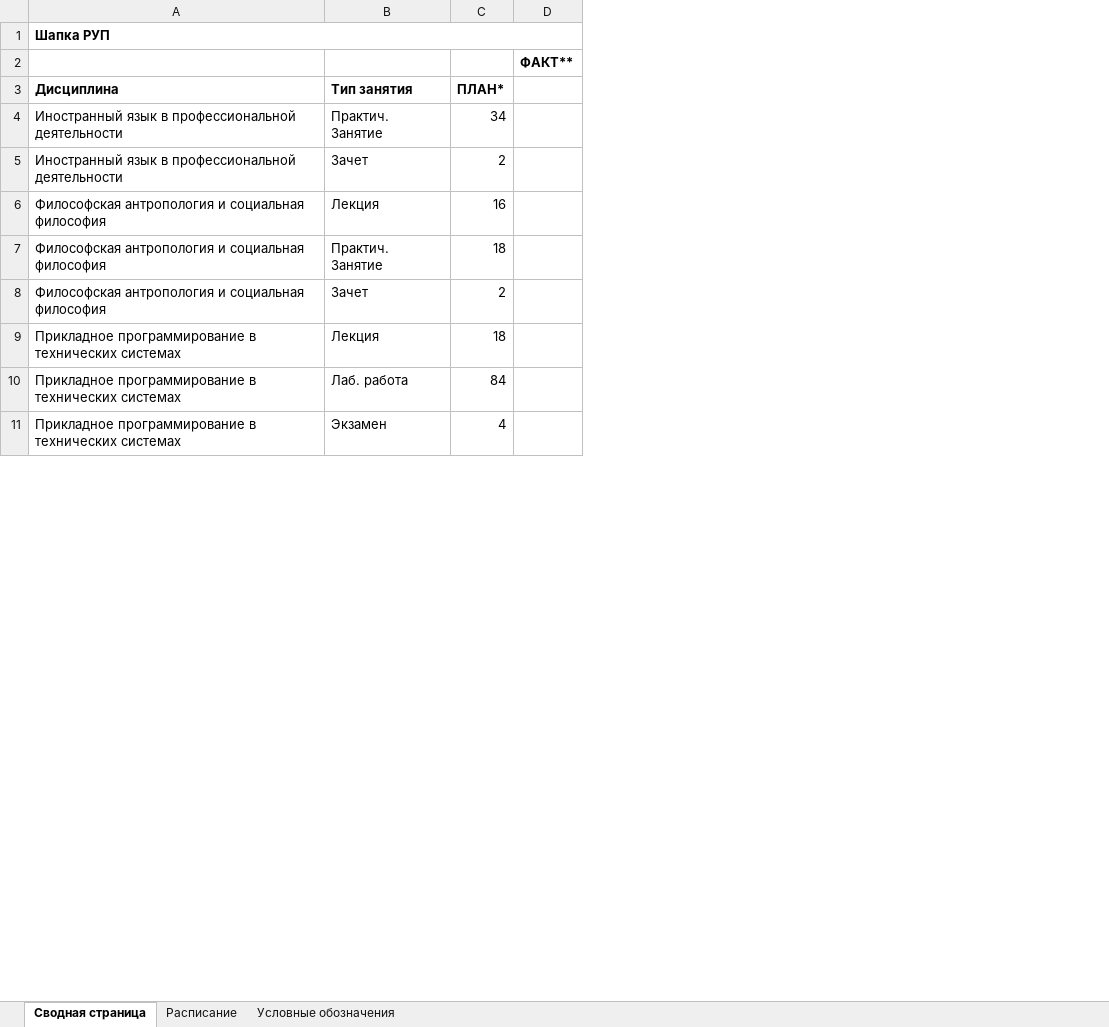
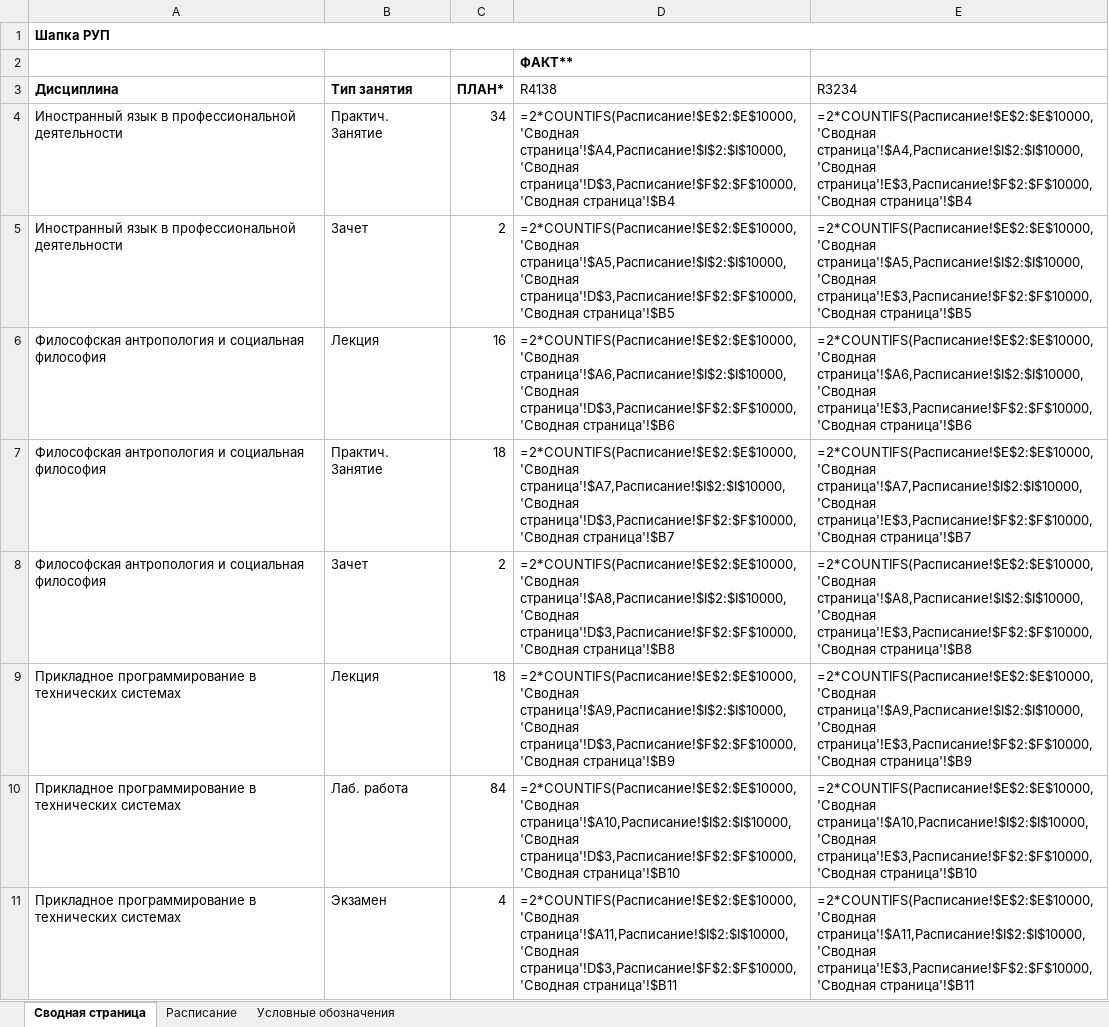
Before and after one commit to TexnoMann/csvToXlsTable, an Excel workbook: test.xlsx, sheet Сводная страница, drawn as a sheet; only a part is shown; values as stored, in another font and other column widths than the file's, no borders; formulas without a stored value are shown as written; removed rows and columns are numbered as before the commit, all else as after; the diff names each change by its address in the sheet, - before the commit and + after, or states it on an @@ line.

```diff
--- a/test.xlsx (sheet Сводная страница)
+++ b/test.xlsx (sheet Сводная страница)
-column D, row 2: ФАКТ**
+column D (R4138), row 2: ФАКТ**; rows 4-11: =2*COUNTIFS(Расписание!$E$2:$E$10000,'Сводная страница'!$A4,Расписание!$I$2:$I$10000,'Сводная страница'!D$3,Расписание!$F$2:$F$10000,'Сводная страница'!$B4 | =2*COUNTIFS(Расписание!$E$2:$E$10000,'Сводная страница'!$A5,Расписание!$I$2:$I$10000,'Сводная страница'!D$3,Расписание!$F$2:$F$10000,'Сводная страница'!$B5 | =2*COUNTIFS(Расписание!$E$2:$E$10000,'Сводная страница'!$A6,Расписание!$I$2:$I$10000,'Сводная страница'!D$3,Расписание!$F$2:$F$10000,'Сводная страница'!$B6 | =2*COUNTIFS(Расписание!$E$2:$E$10000,'Сводная страница'!$A7,Расписание!$I$2:$I$10000,'Сводная страница'!D$3,Расписание!$F$2:$F$10000,'Сводная страница'!$B7 | =2*COUNTIFS(Расписание!$E$2:$E$10000,'Сводная страница'!$A8,Расписание!$I$2:$I$10000,'Сводная страница'!D$3,Расписание!$F$2:$F$10000,'Сводная страница'!$B8 | =2*COUNTIFS(Расписание!$E$2:$E$10000,'Сводная страница'!$A9,Расписание!$I$2:$I$10000,'Сводная страница'!D$3,Расписание!$F$2:$F$10000,'Сводная страница'!$B9 | =2*COUNTIFS(Расписание!$E$2:$E$10000,'Сводная страница'!$A10,Расписание!$I$2:$I$10000,'Сводная страница'!D$3,Расписание!$F$2:$F$10000,'Сводная страница'!$B10 | =2*COUNTIFS(Расписание!$E$2:$E$10000,'Сводная страница'!$A11,Расписание!$I$2:$I$10000,'Сводная страница'!D$3,Расписание!$F$2:$F$10000,'Сводная страница'!$B11
+column E (R3234), rows 4-11: =2*COUNTIFS(Расписание!$E$2:$E$10000,'Сводная страница'!$A4,Расписание!$I$2:$I$10000,'Сводная страница'!E$3,Расписание!$F$2:$F$10000,'Сводная страница'!$B4 | =2*COUNTIFS(Расписание!$E$2:$E$10000,'Сводная страница'!$A5,Расписание!$I$2:$I$10000,'Сводная страница'!E$3,Расписание!$F$2:$F$10000,'Сводная страница'!$B5 | =2*COUNTIFS(Расписание!$E$2:$E$10000,'Сводная страница'!$A6,Расписание!$I$2:$I$10000,'Сводная страница'!E$3,Расписание!$F$2:$F$10000,'Сводная страница'!$B6 | =2*COUNTIFS(Расписание!$E$2:$E$10000,'Сводная страница'!$A7,Расписание!$I$2:$I$10000,'Сводная страница'!E$3,Расписание!$F$2:$F$10000,'Сводная страница'!$B7 | =2*COUNTIFS(Расписание!$E$2:$E$10000,'Сводная страница'!$A8,Расписание!$I$2:$I$10000,'Сводная страница'!E$3,Расписание!$F$2:$F$10000,'Сводная страница'!$B8 | =2*COUNTIFS(Расписание!$E$2:$E$10000,'Сводная страница'!$A9,Расписание!$I$2:$I$10000,'Сводная страница'!E$3,Расписание!$F$2:$F$10000,'Сводная страница'!$B9 | =2*COUNTIFS(Расписание!$E$2:$E$10000,'Сводная страница'!$A10,Расписание!$I$2:$I$10000,'Сводная страница'!E$3,Расписание!$F$2:$F$10000,'Сводная страница'!$B10 | =2*COUNTIFS(Расписание!$E$2:$E$10000,'Сводная страница'!$A11,Расписание!$I$2:$I$10000,'Сводная страница'!E$3,Расписание!$F$2:$F$10000,'Сводная страница'!$B11
```
Also changed, not shown: 5 other files.
